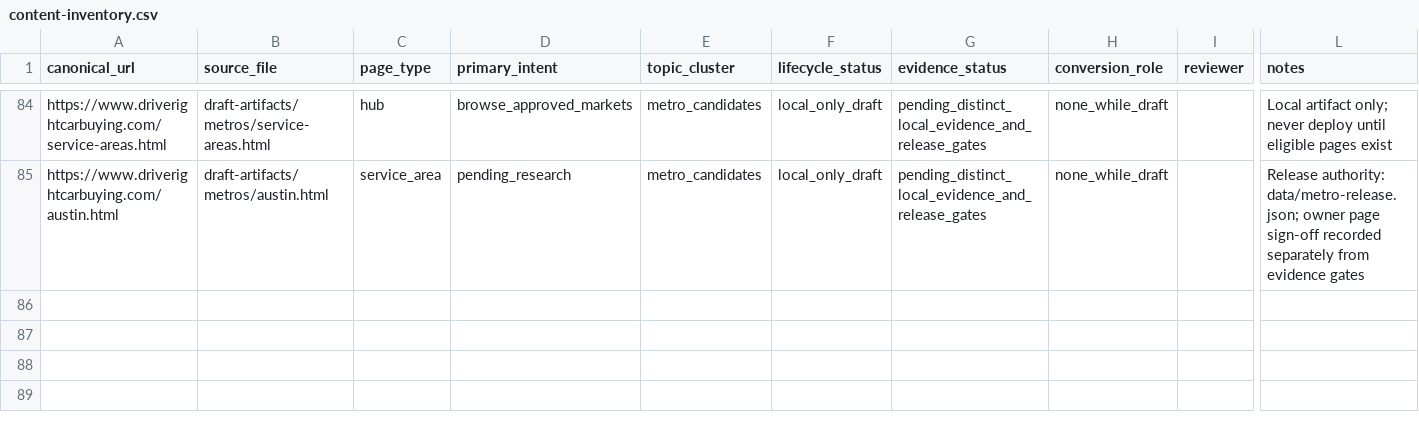
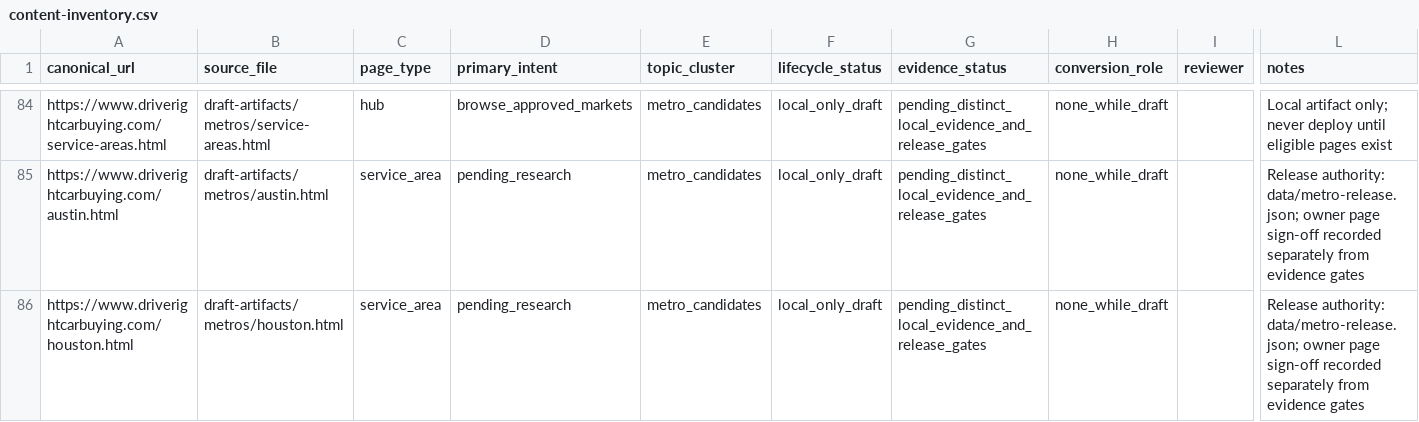
Before and after one commit to m1jenkins/Barton, a CSV file: data/content-inventory.csv, drawn as a sheet; only a part is shown, gaps mark what is left out; rows hold the shown columns only; the diff names each change by its address in the sheet, - before the commit and + after, or states it on an @@ line.

Commit message:
Track private Houston draft in content inventory

```diff
--- a/data/content-inventory.csv
+++ b/data/content-inventory.csv
+row 86: https://www.driverightcarbuying.com/houston.html | draft-artifacts/metros/houston.html | service_area | pending_research | metro_candidates | local_only_draft | pending_distinct_local_evidence_and_release_gates | none_while_draft |  | Release authority: data/metro-release.json; owner page sign-off recorded separately from evidence gates
```
